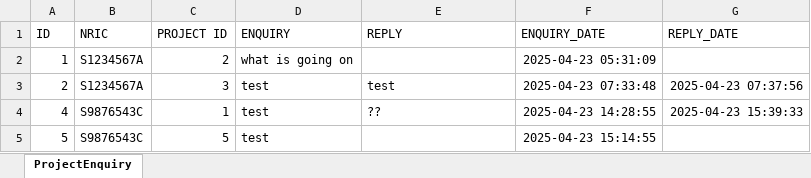
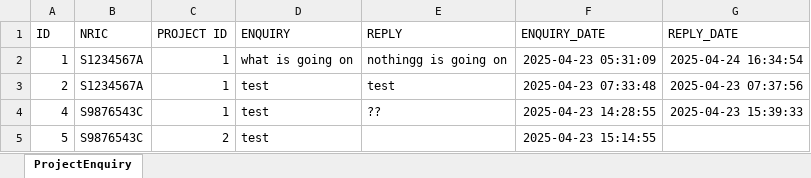
Before and after one commit to racshanyaajagadish15/SC2002-BTO-V3, an Excel workbook: resources/data/ProjectEnquiry.xlsx, sheet ProjectEnquiry, drawn as a sheet; values as stored, in another font and other column widths than the file's, no borders; the diff names each change by its address in the sheet, - before the commit and + after, or states it on an @@ line.

```diff
--- a/resources/data/ProjectEnquiry.xlsx (sheet ProjectEnquiry)
+++ b/resources/data/ProjectEnquiry.xlsx (sheet ProjectEnquiry)
-C2 (PROJECT ID): 2
+C2 (PROJECT ID): 1
-E2 (REPLY): (empty)
+E2 (REPLY): nothingg is going on
-G2 (REPLY_DATE): (empty)
+G2 (REPLY_DATE): 2025-04-24 16:34:54
-C3 (PROJECT ID): 3
+C3 (PROJECT ID): 1
-C5 (PROJECT ID): 5
+C5 (PROJECT ID): 2
```
Also changed, not shown: resources/data/ApplicantList.xlsx, resources/data/ProjectApplication.xlsx, 10 other files.
